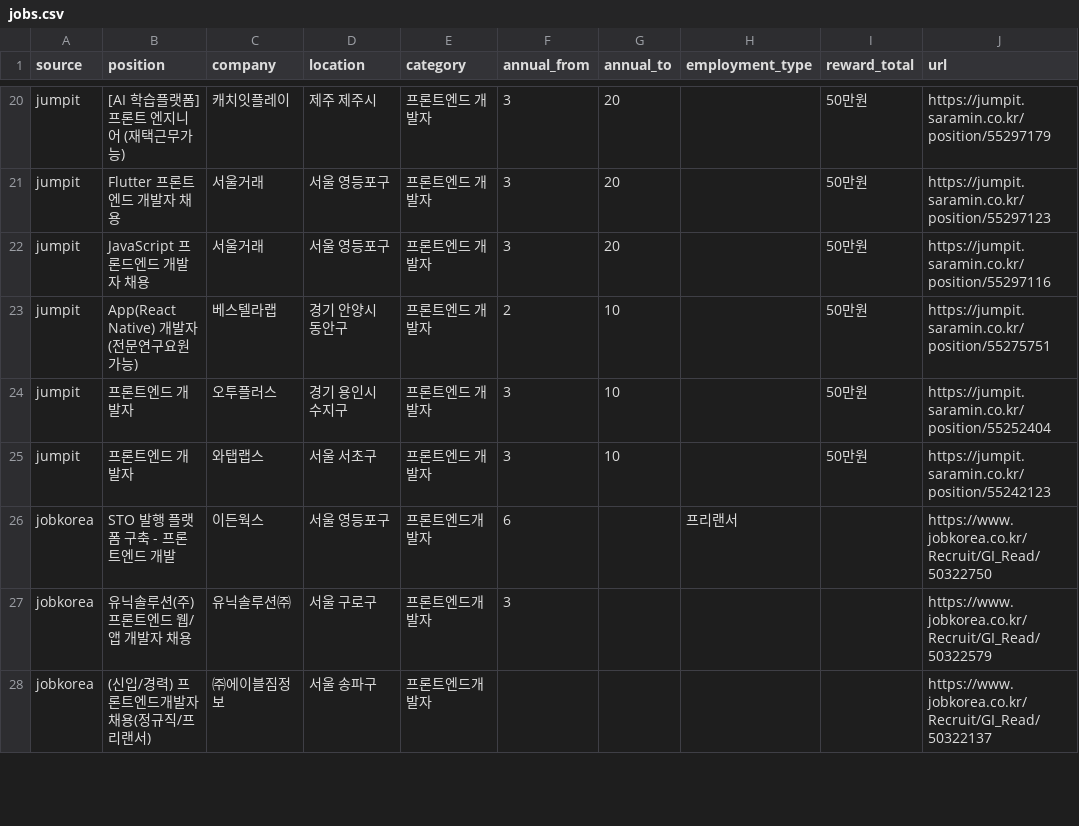
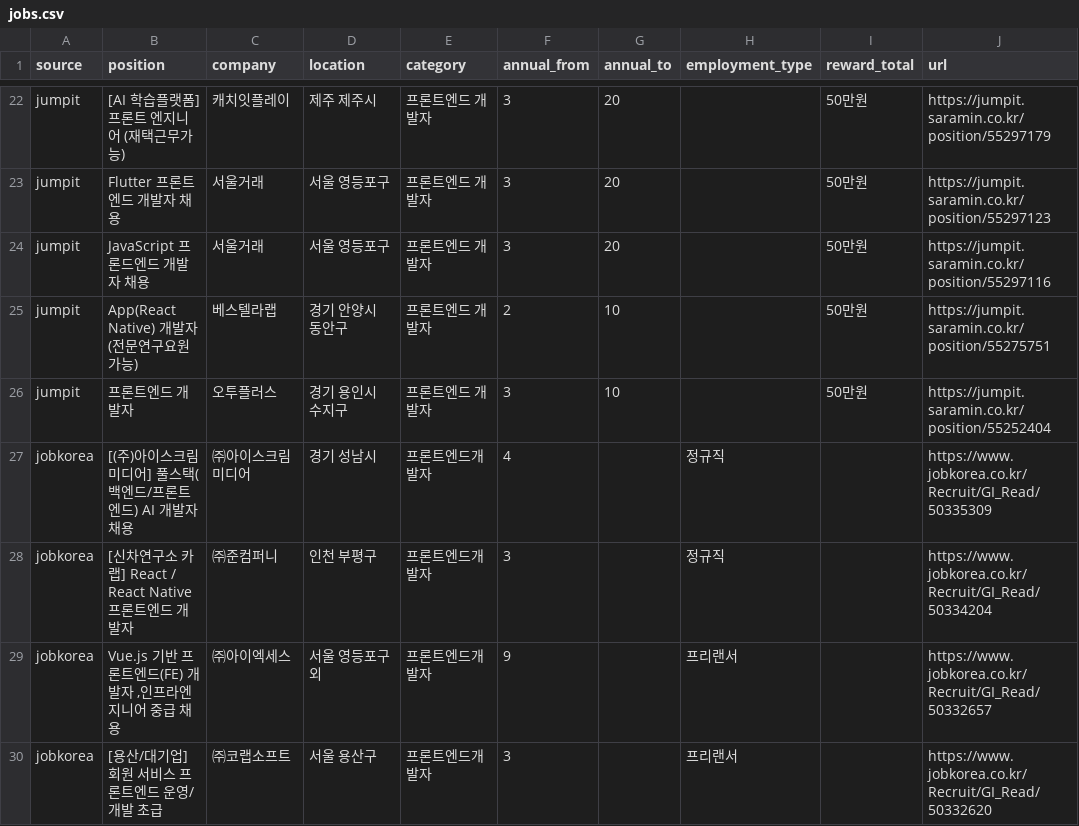
Before and after one commit to JDDongSiu/wanted-jobs, a CSV file: jobs.csv, drawn as a sheet; only a part is shown, gaps mark what is left out; the shorter side is filled out with more unchanged rows; the diff covers the shown part only.

```diff
--- a/jobs.csv
+++ b/jobs.csv
@@ -24,2 +26,5 @@ jumpit,App(React Native) 개발자(전문연구요원가능),베스텔라랩,경
 jumpit,프론트엔드 개발자,오투플러스,경기 용인시 수지구,프론트엔드 개발자,3,10,,50만원,https://jumpit.saramin.co.kr/position/55252404
-jumpit,프론트엔드 개발자,와탭랩스,서울 서초구,프론트엔드 개발자,3,10,,50만원,https://jumpit.saramin.co.kr/position/55242123
+jobkorea,[(주)아이스크림미디어] 풀스택(백엔드/프론트엔드) AI 개발자 채용,㈜아이스크림미디어,경기 성남시,프론트엔드개발자,4,,정규직,,https://www.jobkorea.co.kr/Recruit/GI_Read/50335309
+jobkorea,[신차연구소 카랩] React / React Native 프론트엔드 개발자,㈜준컴퍼니,인천 부평구,프론트엔드개발자,3,,정규직,,https://www.jobkorea.co.kr/Recruit/GI_Read/50334204
+jobkorea,"Vue.js 기반 프론트엔드(FE) 개발자 ,인프라엔지니어 중급 채용",㈜아이엑세스,서울 영등포구 외,프론트엔드개발자,9,,프리랜서,,https://www.jobkorea.co.kr/Recruit/GI_Read/50332657
+jobkorea,[용산/대기업] 회원 서비스 프론트엔드 운영/개발 초급,㈜코랩소프트,서울 용산구,프론트엔드개발자,3,,프리랜서,,https://www.jobkorea.co.kr/Recruit/GI_Read/50332620
```
Also changed, not shown: 8 added rows and 11 removed rows elsewhere in this file, jobs-hse.csv, 2 other files.
